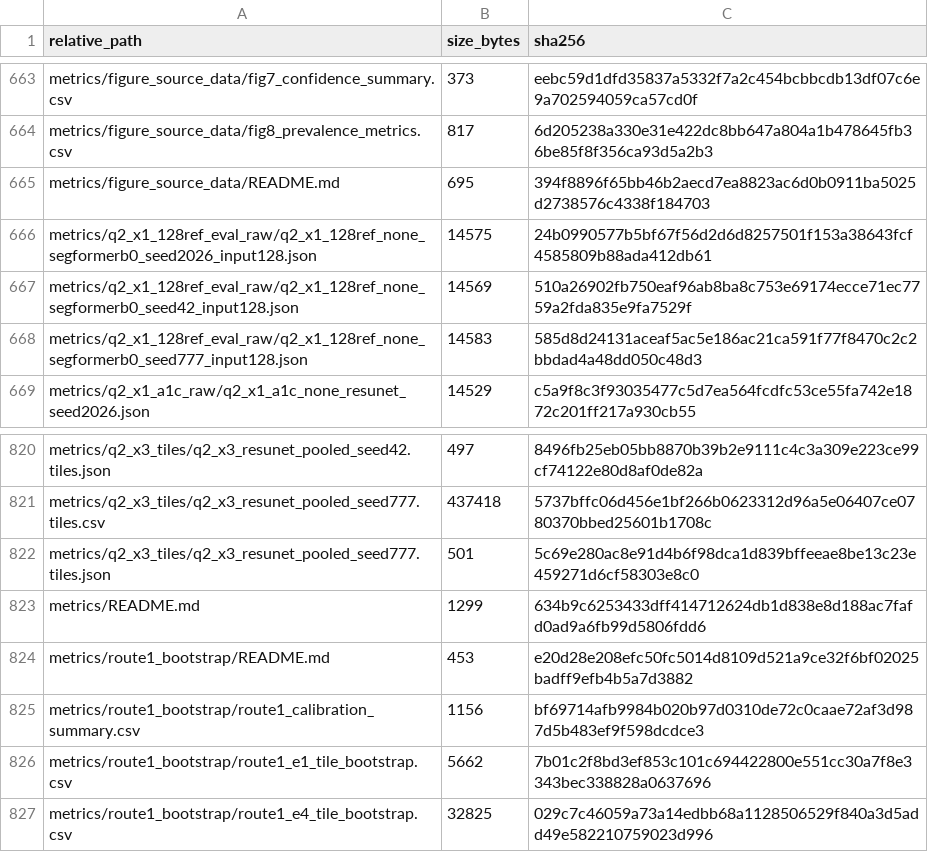
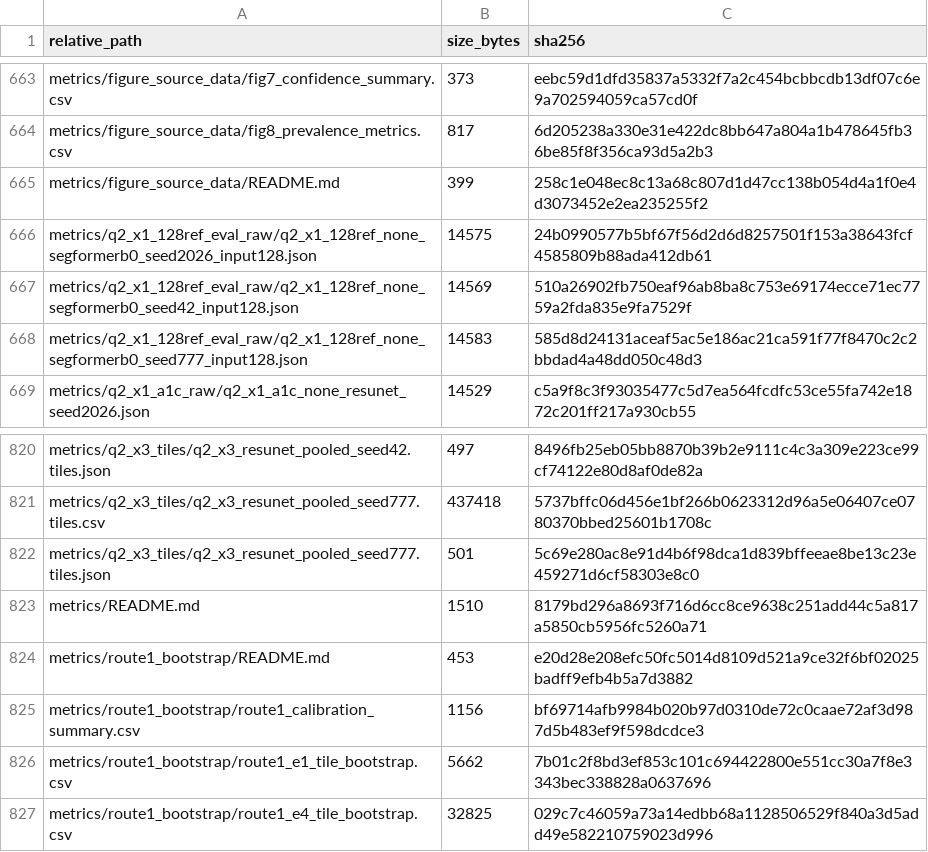
Before and after one commit to xionglovetian/coseismic-landslide-transfer-benchmark, a CSV file: MANIFEST_SHA256.csv, drawn as a sheet; only a part is shown, gaps mark what is left out.

```diff
--- a/MANIFEST_SHA256.csv
+++ b/MANIFEST_SHA256.csv
@@ -664,3 +664,3 @@ metrics/figure_source_data/fig7_confidence_summary.csv,373,eebc59d1dfd35837a5332
 metrics/figure_source_data/fig8_prevalence_metrics.csv,817,6d205238a330e31e422dc8bb647a804a1b478645fb36be85f8f356ca93d5a2b3
-metrics/figure_source_data/README.md,695,394f8896f65bb46b2aecd7ea8823ac6d0b0911ba5025d2738576c4338f184703
+metrics/figure_source_data/README.md,399,258c1e048ec8c13a68c807d1d47cc138b054d4a1f0e4d3073452e2ea235255f2
 metrics/q2_x1_128ref_eval_raw/q2_x1_128ref_none_segformerb0_seed2026_input128.json,14575,24b0990577b5bf67f56d2d6d8257501f153a38643fcf4585809b88ada412db61
@@ -822,3 +822,3 @@ metrics/q2_x3_tiles/q2_x3_resunet_pooled_seed777.tiles.csv,437418,5737bffc06d456
 metrics/q2_x3_tiles/q2_x3_resunet_pooled_seed777.tiles.json,501,5c69e280ac8e91d4b6f98dca1d839bffeeae8be13c23e459271d6cf58303e8c0
-metrics/README.md,1299,634b9c6253433dff414712624db1d838e8d188ac7fafd0ad9a6fb99d5806fdd6
+metrics/README.md,1510,8179bd296a8693f716d6cc8ce9638c251add44c5a817a5850cb5956fc5260a71
 metrics/route1_bootstrap/README.md,453,e20d28e208efc50fc5014d8109d521a9ce32f6bf02025badff9efb4b5a7d3882
```
Also changed, not shown: 2 other files.
